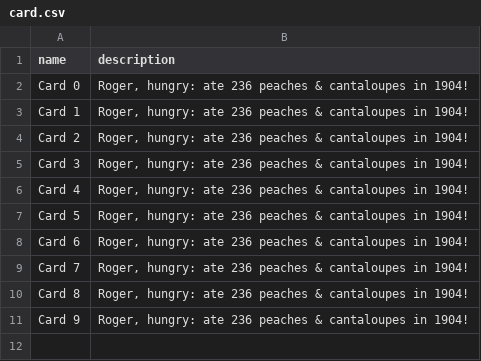
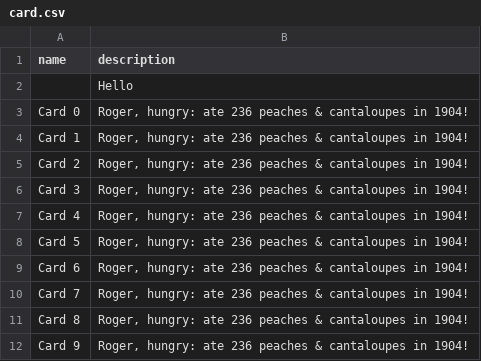
Before and after one commit to reminjp/cardboard, a CSV file: examples/card_game/card.csv, drawn as a sheet; the diff names each change by its address in the sheet, - before the commit and + after, or states it on an @@ line.

Commit message:
feat: option to define whether to include a table record
close #4

```diff
--- a/examples/card_game/card.csv
+++ b/examples/card_game/card.csv
+row 2:  | Hello
```
Also changed, not shown: 3 other files.
